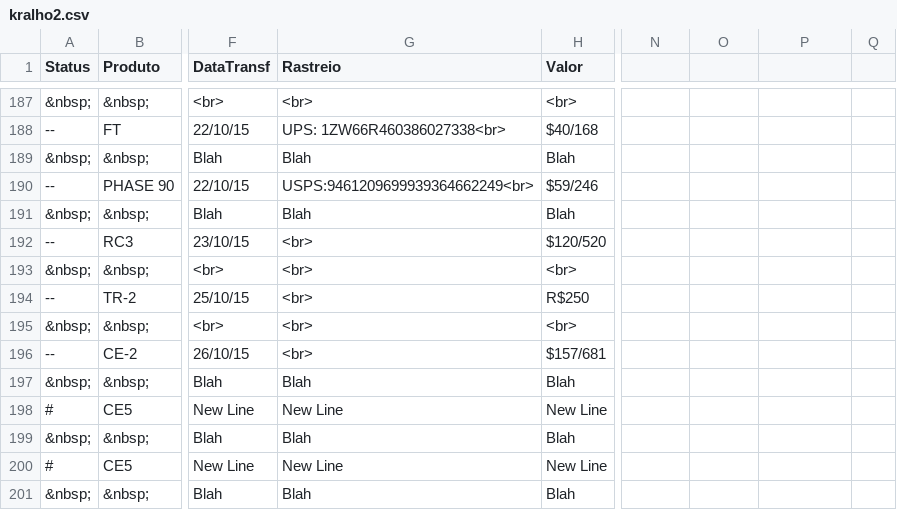
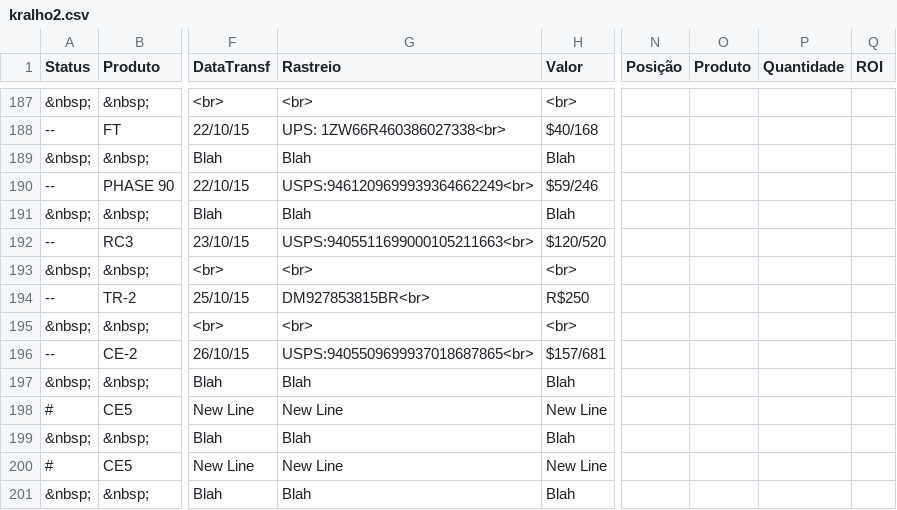
Before and after one commit to pupiloslash/sistema-vendas, a CSV file: kralho2.csv, drawn as a sheet; only a part is shown, gaps mark what is left out; the diff names each change by its address in the sheet, - before the commit and + after, or states it on an @@ line.

Commit message:
avanco no venda total de produtos

```diff
--- a/kralho2.csv
+++ b/kralho2.csv
-N1: (empty)
+N1: Posição
-O1: (empty)
+O1: Produto
-P1: (empty)
+P1: Quantidade
-Q1: (empty)
+Q1: ROI
-G192 (Rastreio): <br>
+G192 (Rastreio): USPS:9405511699000105211663<br>
-G194 (Rastreio): <br>
+G194 (Rastreio): DM927853815BR<br>
-G196 (Rastreio): <br>
+G196 (Rastreio): USPS:9405509699937018687865<br>
```
Also changed, not shown: 1 other file.
